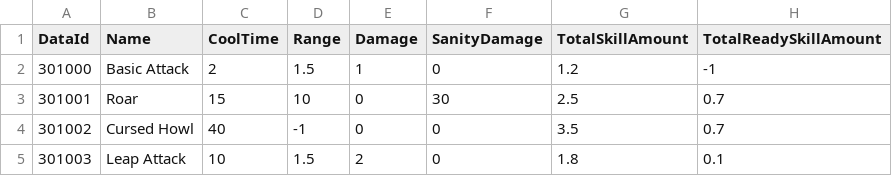
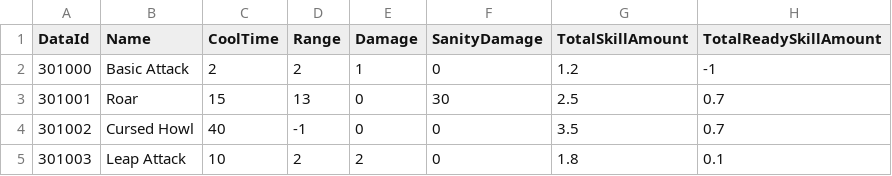
Before and after one commit to kookmin-sw/capstone-2024-10, a CSV file: Client/Assets/Resources/Datas/ExcelData/SkillData.csv, drawn as a sheet.

```diff
--- a/Client/Assets/Resources/Datas/ExcelData/SkillData.csv
+++ b/Client/Assets/Resources/Datas/ExcelData/SkillData.csv
@@ -1,5 +1,5 @@
 DataId,Name,CoolTime,Range,Damage,SanityDamage,TotalSkillAmount,TotalReadySkillAmount
-301000,Basic Attack,2,1.5,1,0,1.2,-1
-301001,Roar,15,10,0,30,2.5,0.7
+301000,Basic Attack,2,2,1,0,1.2,-1
+301001,Roar,15,13,0,30,2.5,0.7
 301002,Cursed Howl,40,-1,0,0,3.5,0.7
-301003,Leap Attack,10,1.5,2,0,1.8,0.1
+301003,Leap Attack,10,2,2,0,1.8,0.1
```
Also changed, not shown: Client/Assets/Resources/Datas/ExcelData/CrewData.csv, 32 other files.
